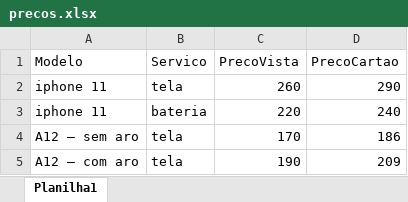
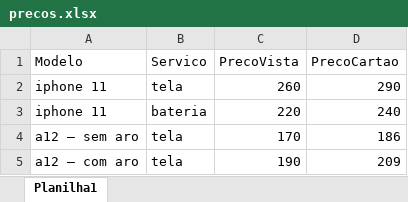
Before and after one commit to fellipebambu/bot-telegram, an Excel workbook: precos.xlsx, sheet Planilha1, drawn as a sheet; values as stored, in another font and other column widths than the file's, no borders; the diff names each change by its address in the sheet, - before the commit and + after, or states it on an @@ line.

Commit message:
Add files via upload

```diff
--- a/precos.xlsx (sheet Planilha1)
+++ b/precos.xlsx (sheet Planilha1)
-A4 (Modelo): A12 – sem aro
+A4 (Modelo): a12 – sem aro
-A5 (Modelo): A12 – com aro
+A5 (Modelo): a12 – com aro
```
